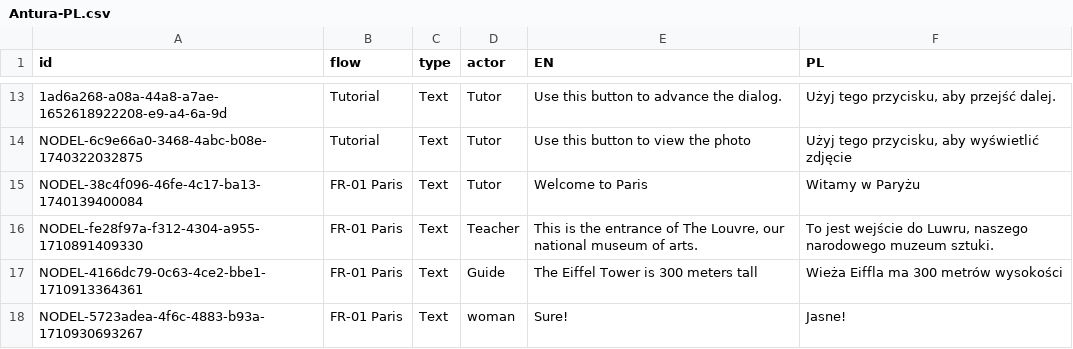
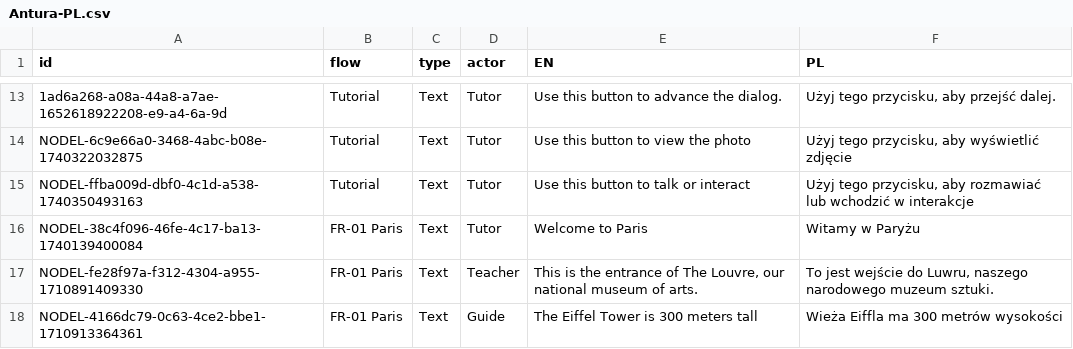
Before and after one commit to vgwb/Antura, a CSV file: _production/discover_translations/csv/Antura-PL.csv, drawn as a sheet; only a part is shown, gaps mark what is left out; the shorter side is filled out with more unchanged rows; the diff names each change by its address in the sheet, - before the commit and + after, or states it on an @@ line.

```diff
--- a/_production/discover_translations/csv/Antura-PL.csv
+++ b/_production/discover_translations/csv/Antura-PL.csv
+row 15: NODEL-ffba009d-dbf0-4c1d-a538-1740350493163 | Tutorial | Text | Tutor | Use this button to talk or interact | Użyj tego przycisku, aby rozmawiać lub wchodzić w interakcje
```
Also changed, not shown: _production/discover_translations/csv/Antura-AR.csv, _production/discover_translations/csv/Antura-IT.csv, 20 other files.
